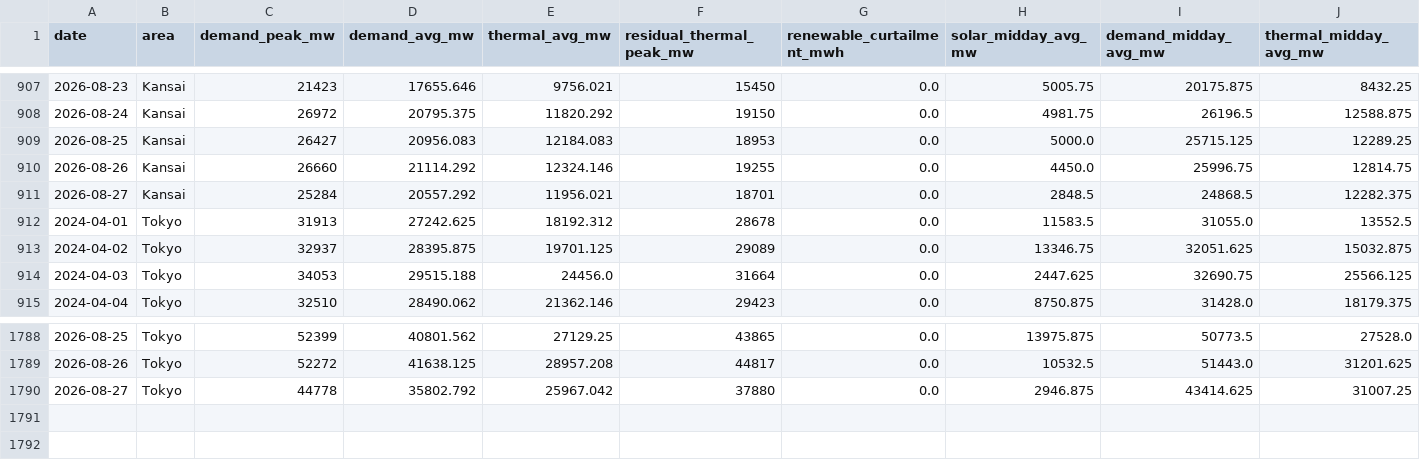
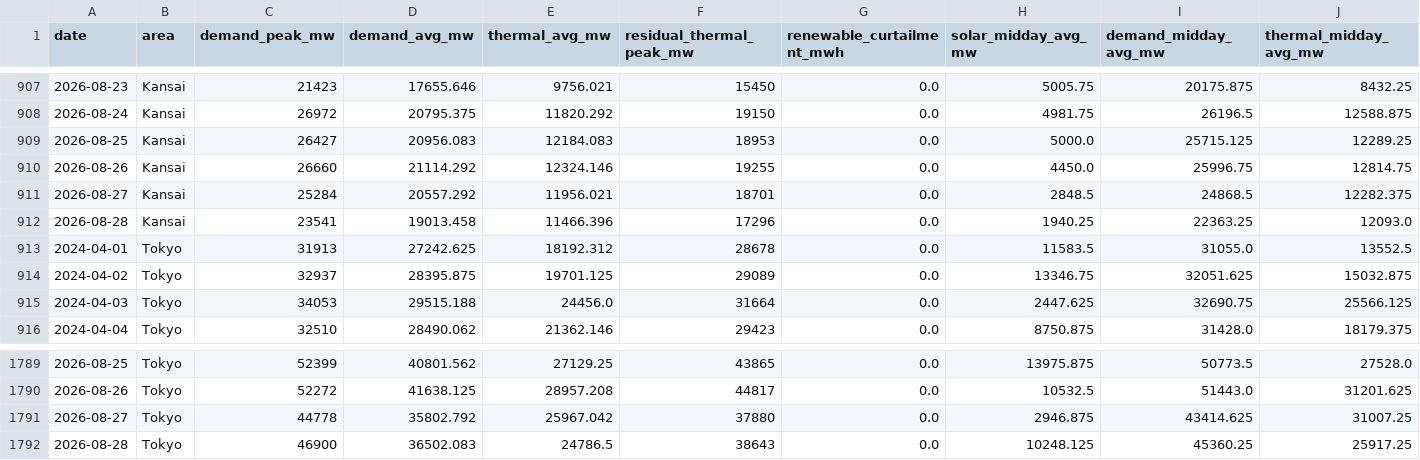
Before and after one commit to taiyu-wang/japan_power_trading_dashboard, a CSV file: data/published/supply_mix_daily_shape.csv, drawn as a sheet; only a part is shown, gaps mark what is left out; rows hold the shown columns only; the diff names each change by its address in the sheet, - before the commit and + after, or states it on an @@ line.

```diff
--- a/data/published/supply_mix_daily_shape.csv
+++ b/data/published/supply_mix_daily_shape.csv
+row 912: 2026-08-28 | Kansai | 23541 | 19013.458 | 11466.396 | 17296 | 0.0 | 1940.25 | 22363.25 | 12093.0
+row 1792: 2026-08-28 | Tokyo | 46900 | 36502.083 | 24786.5 | 38643 | 0.0 | 10248.125 | 45360.25 | 25917.25
```
Also changed, not shown: data/published/jepx_intraday.csv, data/published/jepx_spot_daily.csv, 4 other files.
